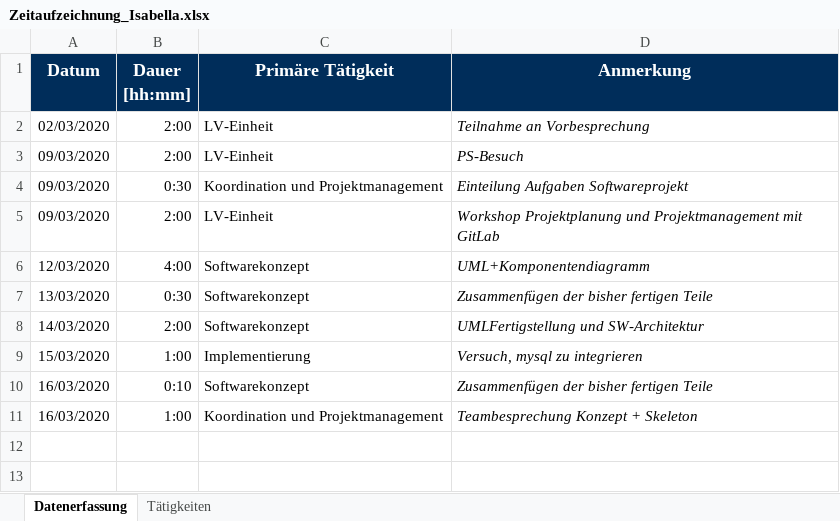
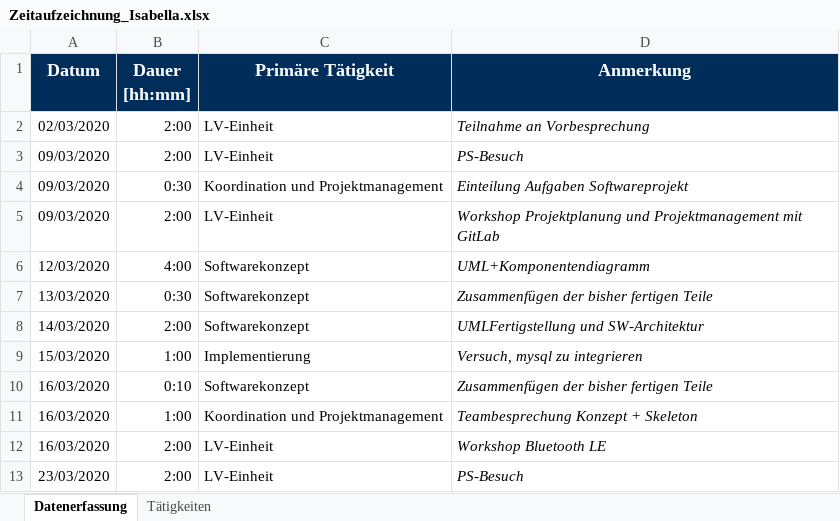
Before and after one commit to calvingehrer/Timeflip, an Excel workbook: Documentation/Time Management/Zeitaufzeichnung_Isabella.xlsx, sheet Datenerfassung, drawn as a sheet; values as stored, in another font and other column widths than the file's, no borders; the diff names each change by its address in the sheet, - before the commit and + after, or states it on an @@ line.

```diff
--- a/Documentation/Time Management/Zeitaufzeichnung_Isabella.xlsx (sheet Datenerfassung)
+++ b/Documentation/Time Management/Zeitaufzeichnung_Isabella.xlsx (sheet Datenerfassung)
+row 12: 16/03/2020 | 2:00 | LV-Einheit | Workshop Bluetooth LE
+row 13: 23/03/2020 | 2:00 | LV-Einheit | PS-Besuch
```
Also changed, not shown: 2 other files.
